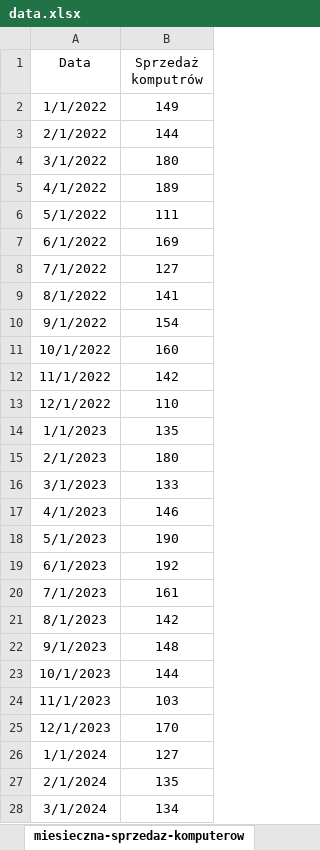
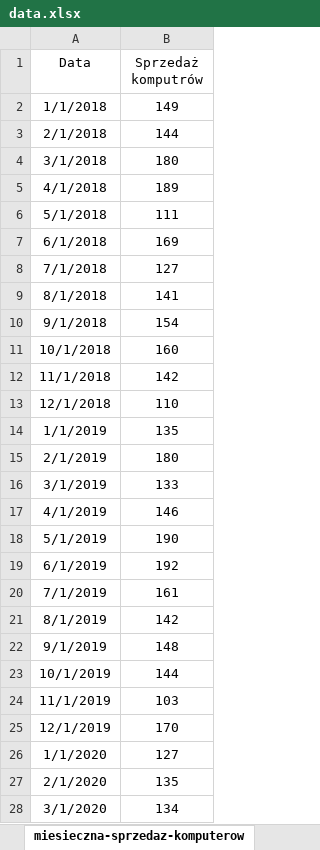
Before and after one commit to oskarpasko/university, an Excel workbook: 4semestr/StatystykaMatematycznaEkonomiczna/Projekty/SzeregiCzasowe/data.xlsx, sheet miesieczna-sprzedaz-komputerow, drawn as a sheet; only a part is shown; values as stored, in another font and other column widths than the file's, no borders; table styles not drawn; the diff covers the shown part only; the diff names each change by its address in the sheet, - before the commit and + after, or states it on an @@ line.

Commit message:
Update data.xlsx

```diff
--- a/4semestr/StatystykaMatematycznaEkonomiczna/Projekty/SzeregiCzasowe/data.xlsx (sheet miesieczna-sprzedaz-komputerow)
+++ b/4semestr/StatystykaMatematycznaEkonomiczna/Projekty/SzeregiCzasowe/data.xlsx (sheet miesieczna-sprzedaz-komputerow)
-A2 (Data): 1/1/2022
+A2 (Data): 1/1/2018
-A3 (Data): 2/1/2022
+A3 (Data): 2/1/2018
-A4 (Data): 3/1/2022
+A4 (Data): 3/1/2018
-A5 (Data): 4/1/2022
+A5 (Data): 4/1/2018
-A6 (Data): 5/1/2022
+A6 (Data): 5/1/2018
-A7 (Data): 6/1/2022
+A7 (Data): 6/1/2018
-A8 (Data): 7/1/2022
+A8 (Data): 7/1/2018
-A9 (Data): 8/1/2022
+A9 (Data): 8/1/2018
-A10 (Data): 9/1/2022
+A10 (Data): 9/1/2018
-A11 (Data): 10/1/2022
+A11 (Data): 10/1/2018
-A12 (Data): 11/1/2022
+A12 (Data): 11/1/2018
-A13 (Data): 12/1/2022
+A13 (Data): 12/1/2018
-A14 (Data): 1/1/2023
+A14 (Data): 1/1/2019
-A15 (Data): 2/1/2023
+A15 (Data): 2/1/2019
-A16 (Data): 3/1/2023
+A16 (Data): 3/1/2019
-A17 (Data): 4/1/2023
+A17 (Data): 4/1/2019
-A18 (Data): 5/1/2023
+A18 (Data): 5/1/2019
-A19 (Data): 6/1/2023
+A19 (Data): 6/1/2019
-A20 (Data): 7/1/2023
+A20 (Data): 7/1/2019
-A21 (Data): 8/1/2023
+A21 (Data): 8/1/2019
-A22 (Data): 9/1/2023
+A22 (Data): 9/1/2019
-A23 (Data): 10/1/2023
+A23 (Data): 10/1/2019
-A24 (Data): 11/1/2023
+A24 (Data): 11/1/2019
-A25 (Data): 12/1/2023
+A25 (Data): 12/1/2019
-A26 (Data): 1/1/2024
+A26 (Data): 1/1/2020
-A27 (Data): 2/1/2024
+A27 (Data): 2/1/2020
-A28 (Data): 3/1/2024
+A28 (Data): 3/1/2020
```
Also changed, not shown: 23 edited cells elsewhere in this sheet.
